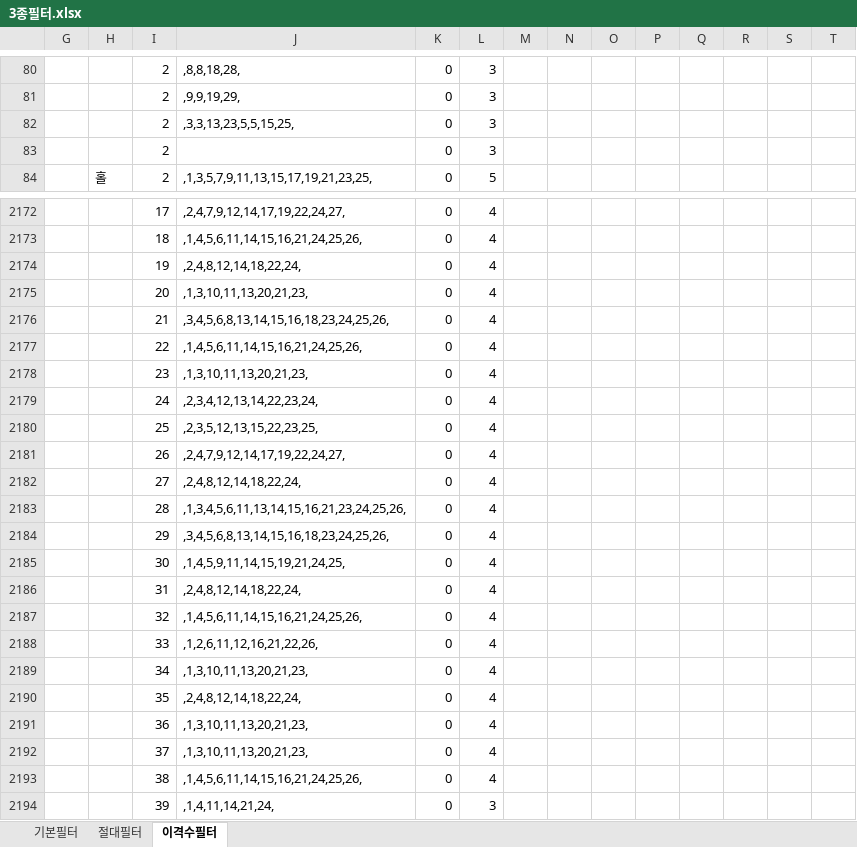
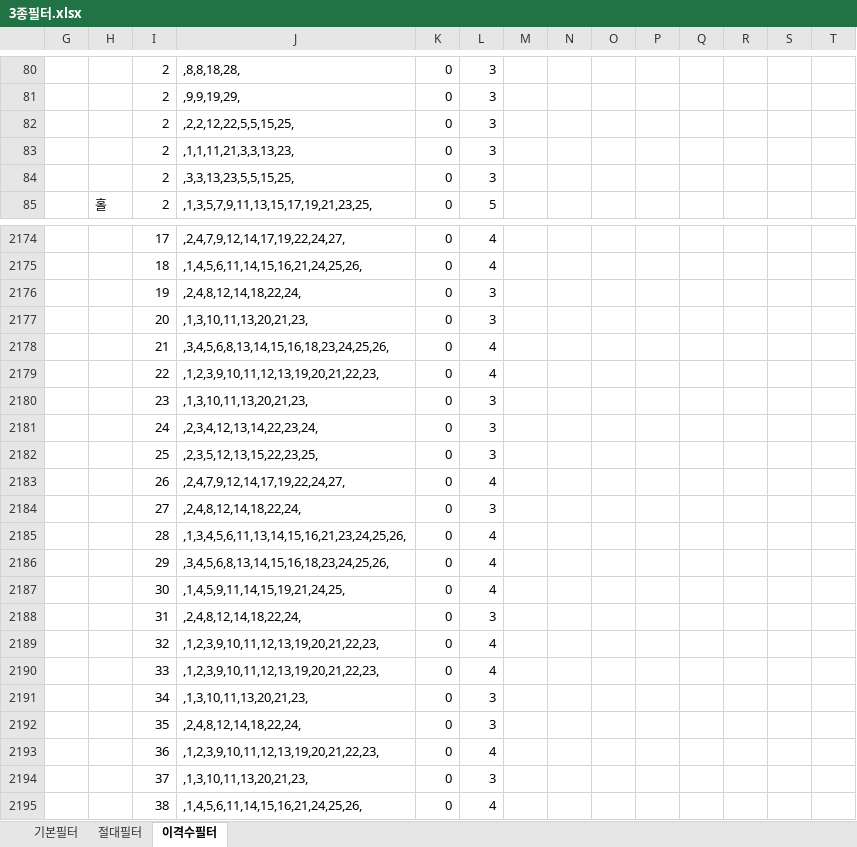
Before and after one commit to bandouni33/lotto-shinryeong, an Excel workbook: 3종필터.xlsx, sheet 이격수필터, drawn as a sheet; only a part is shown, gaps mark what is left out; the shorter side is filled out with more unchanged rows; values as stored, in another font and other column widths than the file's, no cell formats; charts and pictures and conditional formats not drawn; removed rows and columns are numbered as before the commit, all else as after; rows hold the shown columns only; the diff covers the shown part only; the diff names each change by its address in the sheet, - before the commit and + after, or states it on an @@ line.

```diff
--- a/3종필터.xlsx (sheet 이격수필터)
+++ b/3종필터.xlsx (sheet 이격수필터)
+row 82:  |  | 2 | ,2,2,12,22,5,5,15,25, | 0 | 3
+row 83:  |  | 2 | ,1,1,11,21,3,3,13,23, | 0 | 3
-row 83:  |  | 2 |  | 0 | 3
-L2176:L2177: 4
+L2176:L2177: 3
-J2179: ,1,4,5,6,11,14,15,16,21,24,25,26,
+J2179: ,1,2,3,9,10,11,12,13,19,20,21,22,23,
-L2180:L2182: 4
+L2180:L2182: 3
-L2184: 4
+L2184: 3
-L2188: 4
+L2188: 3
-J2189: ,1,4,5,6,11,14,15,16,21,24,25,26,
+J2189: ,1,2,3,9,10,11,12,13,19,20,21,22,23,
-J2190: ,1,2,6,11,12,16,21,22,26,
+J2190: ,1,2,3,9,10,11,12,13,19,20,21,22,23,
-L2191:L2192: 4
+L2191:L2192: 3
-J2193: ,1,3,10,11,13,20,21,23,
+J2193: ,1,2,3,9,10,11,12,13,19,20,21,22,23,
-L2194: 4
+L2194: 3
```
Also changed, not shown: 3 added rows, 2 removed rows and 42 edited cells elsewhere in this sheet, sheet 절대필터, sheet 기본필터, cell formats, charts or pictures, 50 other files.
